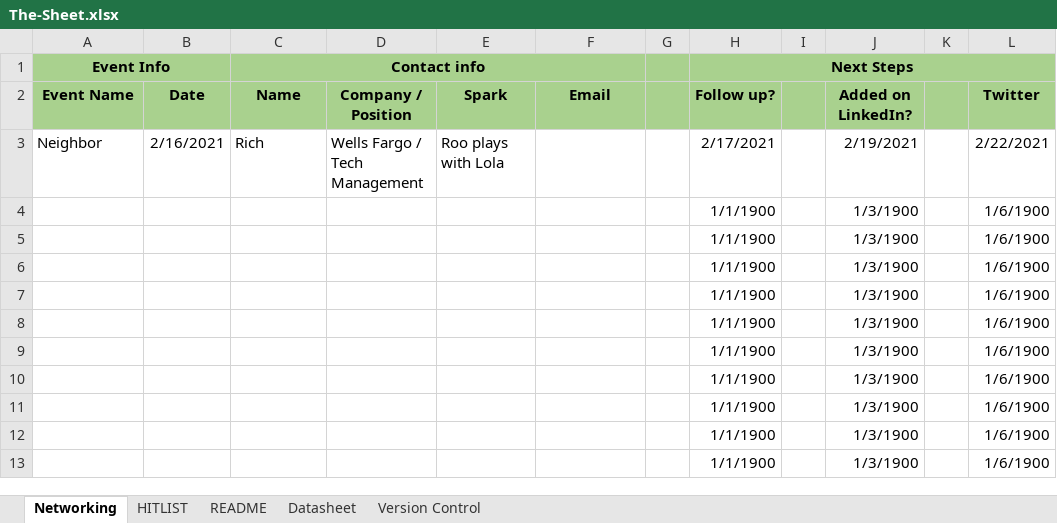
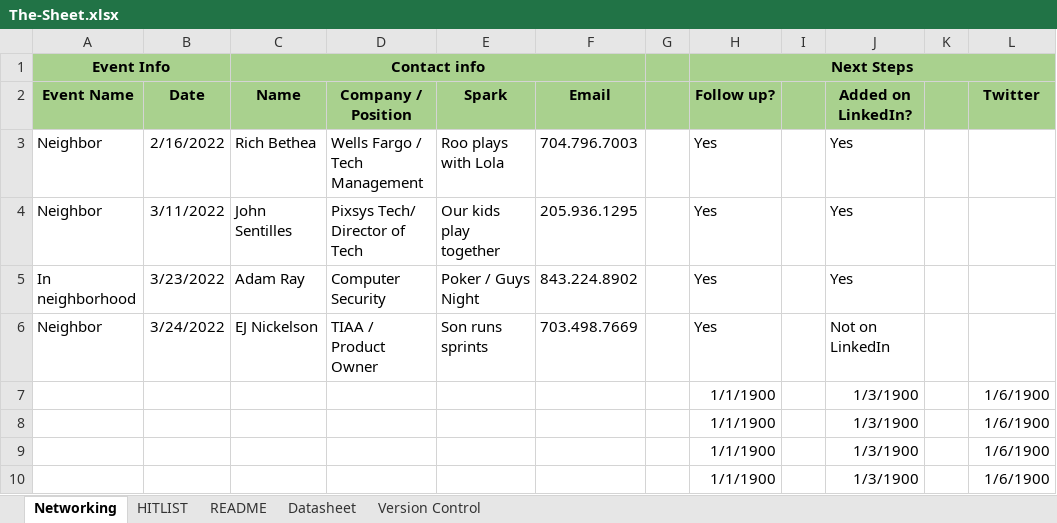
Before and after one commit to christolandry/Portfolio, an Excel workbook: assets/The-Sheet.xlsx, sheet Networking, drawn as a sheet; only a part is shown; the shorter side is filled out with more unchanged rows; values as stored, in another font and other column widths than the file's, no borders; conditional formats not drawn; removed rows and columns are numbered as before the commit, all else as after; the diff names each change by its address in the sheet, - before the commit and + after, or states it on an @@ line.

```diff
--- a/assets/The-Sheet.xlsx (sheet Networking)
+++ b/assets/The-Sheet.xlsx (sheet Networking)
-B3: 2/16/2021
+B3: 2/16/2022
-C3 (Contact info): Rich
+C3 (Contact info): Rich Bethea
-F3: (empty)
+F3: 704.796.7003
-H3 (Next Steps): 2/17/2021
+H3 (Next Steps): Yes
-J3: 2/19/2021
+J3: Yes
-L3: 2/22/2021
+L3: (empty)
-row 4:  |  |  |  |  |  |  | 1/1/1900 |  | 1/3/1900 |  | 1/6/1900
-row 5:  |  |  |  |  |  |  | 1/1/1900 |  | 1/3/1900 |  | 1/6/1900
-row 6:  |  |  |  |  |  |  | 1/1/1900 |  | 1/3/1900 |  | 1/6/1900
+row 4: Neighbor | 3/11/2022 | John Sentilles | Pixsys Tech/ Director of Tech | Our kids play together | 205.936.1295 |  | Yes |  | Yes
+row 5: In neighborhood | 3/23/2022 | Adam Ray | Computer Security | Poker / Guys Night | 843.224.8902 |  | Yes |  | Yes
+row 6: Neighbor | 3/24/2022 | EJ Nickelson | TIAA / Product Owner | Son runs sprints | 703.498.7669 |  | Yes |  | Not on LinkedIn
```
Also changed, not shown: sheet HITLIST, 1 other file.
